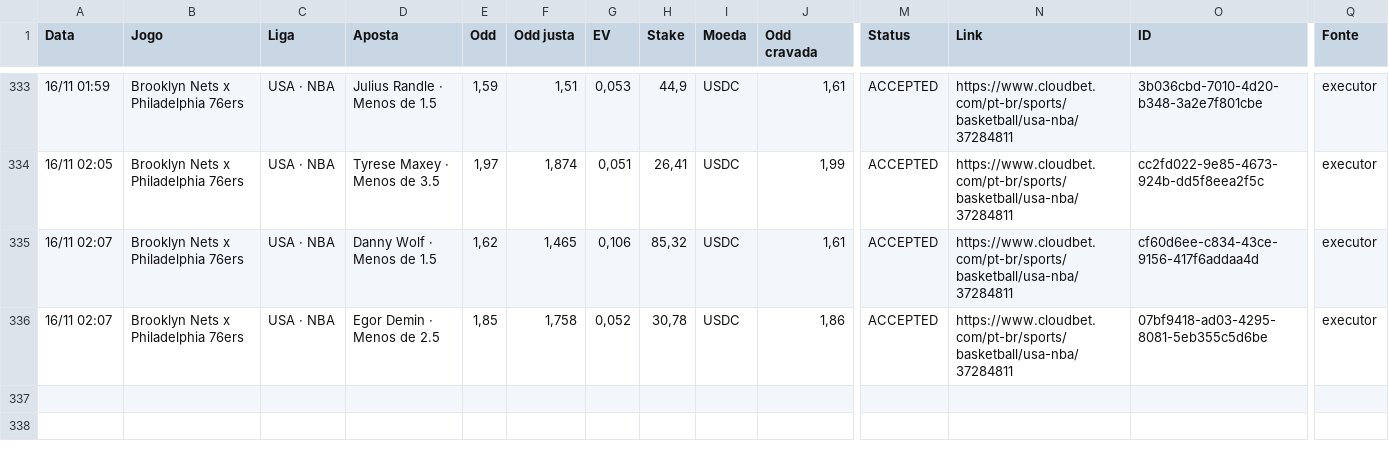
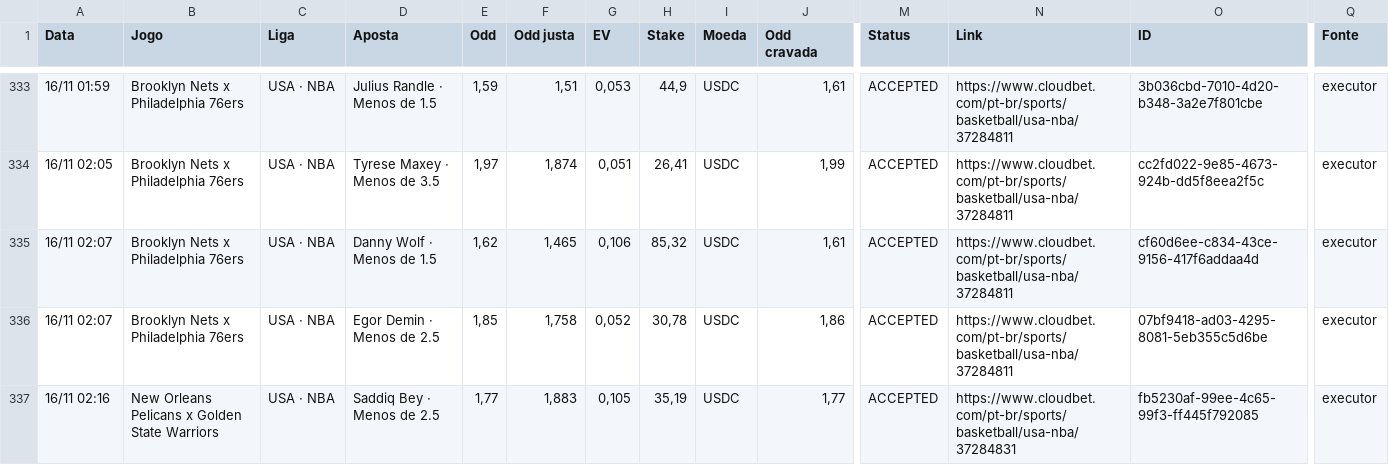
Before and after one commit to paterrx/apostas-espelho, a CSV file: apostas.csv, drawn as a sheet; only a part is shown, gaps mark what is left out; rows hold the shown columns only; the diff names each change by its address in the sheet, - before the commit and + after, or states it on an @@ line.

Commit message:
espelho: sincroniza com o extrato
Co-authored-by: OpenBot <335604065+openbotgit[bot]@users.noreply.github.com>

```diff
--- a/apostas.csv
+++ b/apostas.csv
+row 337: 16/11 02:16 | New Orleans Pelicans x Golden State Warriors | USA · NBA | Saddiq Bey · Menos de 2.5 | 1,77 | 1,883 | 0,105 | 35,19 | USDC | 1,77 | ACCEPTED | https://www.cloudbet.com/pt-br/sports/basketball/usa-nba/37284831 | fb5230af-99ee-4c65-99f3-ff445f792085 | executor
```
